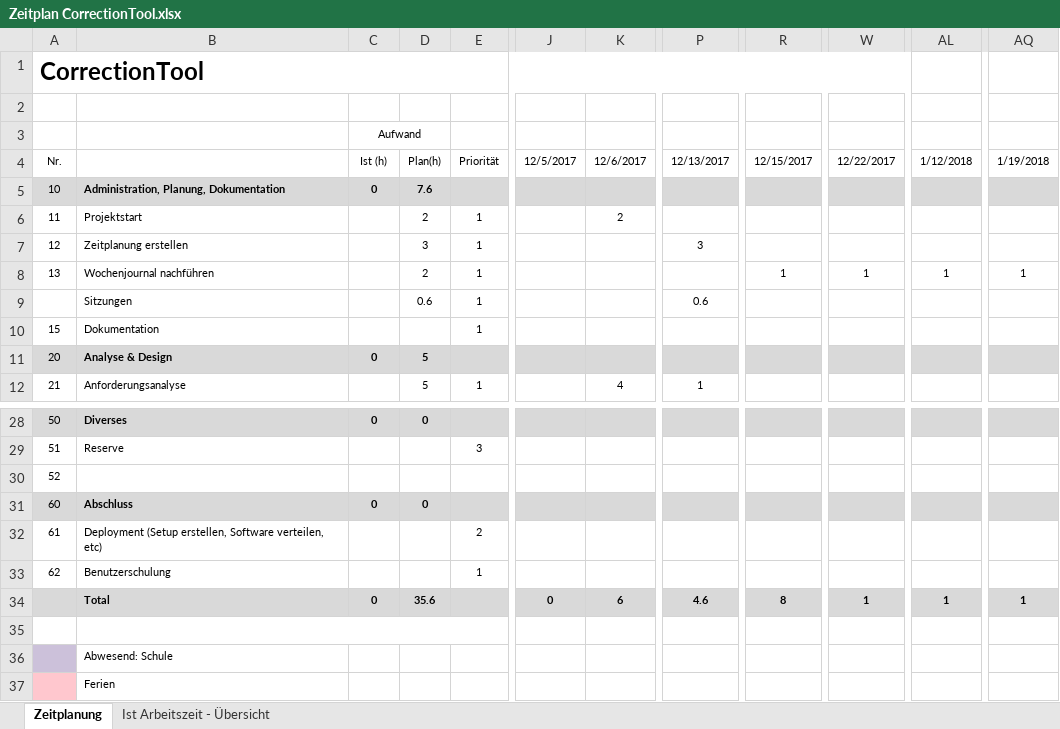
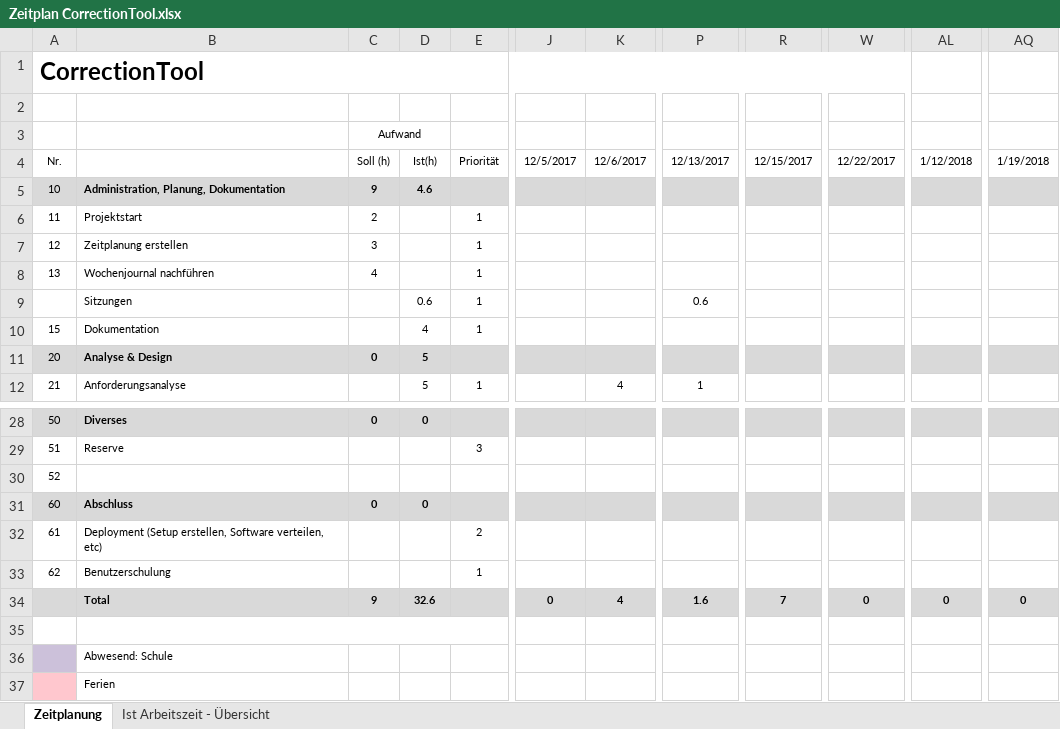
Before and after one commit to burkardbjoern/Correctiontool, an Excel workbook: doc/Zeitplan CorrectionTool.xlsx, sheet Zeitplanung, drawn as a sheet; only a part is shown, gaps mark what is left out; values as stored, in another font and other column widths than the file's, no borders; the diff names each change by its address in the sheet, - before the commit and + after, or states it on an @@ line.

```diff
--- a/doc/Zeitplan CorrectionTool.xlsx (sheet Zeitplanung)
+++ b/doc/Zeitplan CorrectionTool.xlsx (sheet Zeitplanung)
-C4 (Aufwand): Ist (h)
+C4 (Aufwand): Soll (h)
-D4: Plan(h)
+D4: Ist(h)
-C5 (Aufwand): 0
+C5 (Aufwand): 9
-D5: 7.6
+D5: 4.6
-C6 (Aufwand): (empty)
+C6 (Aufwand): 2
-D6: 2
+D6: (empty)
-K6: 2
+K6: (empty)
-C7 (Aufwand): (empty)
+C7 (Aufwand): 3
-D7: 3
+D7: (empty)
-P7: 3
+P7: (empty)
-C8 (Aufwand): (empty)
+C8 (Aufwand): 4
-D8: 2
+D8: (empty)
-R8: 1
+R8: (empty)
-W8: 1
+W8: (empty)
-AL8: 1
+AL8: (empty)
-AQ8: 1
+AQ8: (empty)
-D10: (empty)
+D10: 4
-C34 (Aufwand): 0
+C34 (Aufwand): 9
-D34: 35.6
+D34: 32.6
-K34: 6
+K34: 4
-P34: 4.6
+P34: 1.6
-R34: 8
+R34: 7
-W34: 1
+W34: 0
-AL34: 1
+AL34: 0
-AQ34: 1
+AQ34: 0
```
Also changed, not shown: sheet Ist Arbeitszeit - Übersicht, formulas that keep their value, charts or pictures, 1 other file.
